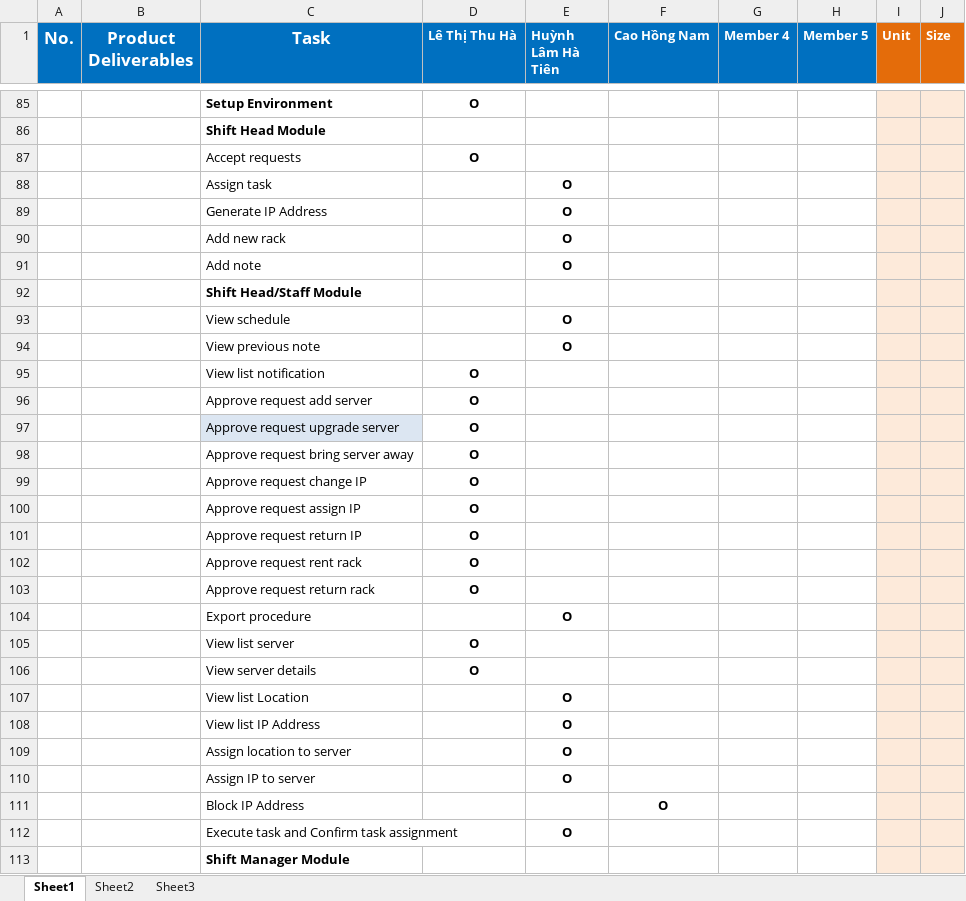
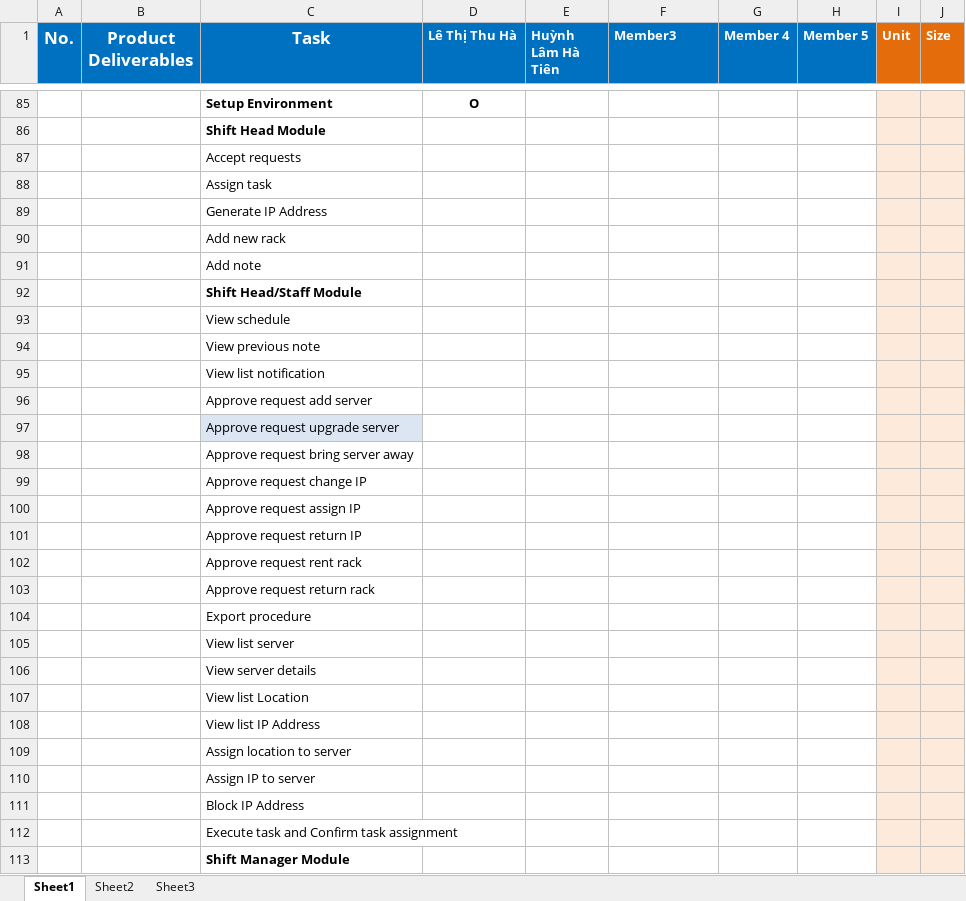
Before and after one commit to haltt051093/IMS-datacenter, an Excel workbook: Document/IMS-datacenter_Tasksheet.xlsx, sheet Sheet1, drawn as a sheet; only a part is shown, gaps mark what is left out; values as stored, in another font and other column widths than the file's, no borders; the diff covers the shown part only; the diff names each change by its address in the sheet, - before the commit and + after, or states it on an @@ line.

```diff
--- a/Document/IMS-datacenter_Tasksheet.xlsx (sheet Sheet1)
+++ b/Document/IMS-datacenter_Tasksheet.xlsx (sheet Sheet1)
-F1: Cao Hồng Nam
+F1: Member3
-D87 (Lê Thị Thu Hà): O
+D87 (Lê Thị Thu Hà): (empty)
-E88:E91 (Huỳnh Lâm Hà Tiên): O
+E88:E91 (Huỳnh Lâm Hà Tiên): (empty)
-E93:E94 (Huỳnh Lâm Hà Tiên): O
+E93:E94 (Huỳnh Lâm Hà Tiên): (empty)
-D95:D103 (Lê Thị Thu Hà): O
+D95:D103 (Lê Thị Thu Hà): (empty)
-E104 (Huỳnh Lâm Hà Tiên): O
+E104 (Huỳnh Lâm Hà Tiên): (empty)
-D105:D106 (Lê Thị Thu Hà): O
+D105:D106 (Lê Thị Thu Hà): (empty)
-E107:E110 (Huỳnh Lâm Hà Tiên): O
+E107:E110 (Huỳnh Lâm Hà Tiên): (empty)
-F111 (Member3): O
+F111 (Member3): (empty)
-E112 (Huỳnh Lâm Hà Tiên): O
+E112 (Huỳnh Lâm Hà Tiên): (empty)
```
Also changed, not shown: 4 removed rows, 89 edited cells and merged cells elsewhere in this sheet, 8 other files.
